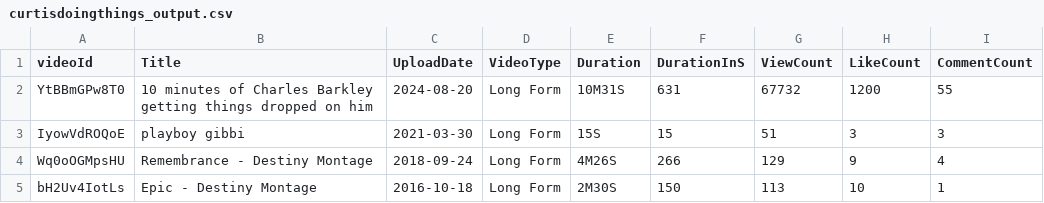
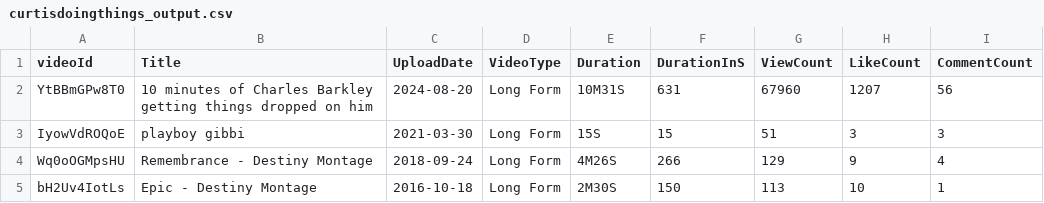
Before and after one commit to sinopolimonopoly/yt-scraper-app, a CSV file: curtisdoingthings_output.csv, drawn as a sheet.

```diff
--- a/curtisdoingthings_output.csv
+++ b/curtisdoingthings_output.csv
@@ -1,3 +1,3 @@
 videoId,Title,UploadDate,VideoType,Duration,DurationInS,ViewCount,LikeCount,CommentCount
-YtBBmGPw8T0,"10 minutes of Charles Barkley getting things dropped on him",2024-08-20,Long Form,10M31S,631,67732,1200,55
+YtBBmGPw8T0,"10 minutes of Charles Barkley getting things dropped on him",2024-08-20,Long Form,10M31S,631,67960,1207,56
 IyowVdROQoE,"playboy gibbi",2021-03-30,Long Form,15S,15,51,3,3
```
Also changed, not shown: 5 other files.
